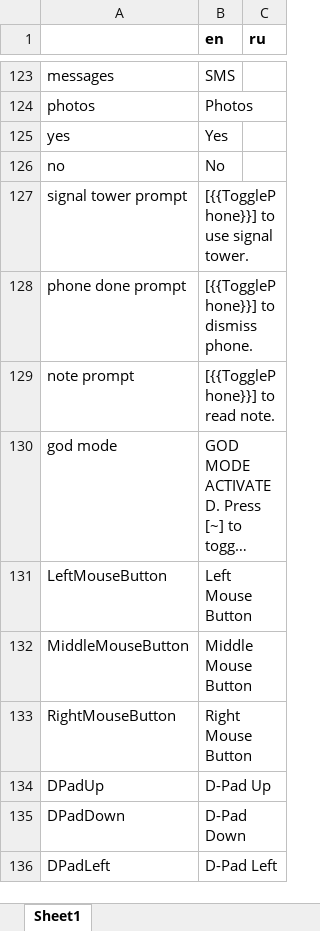
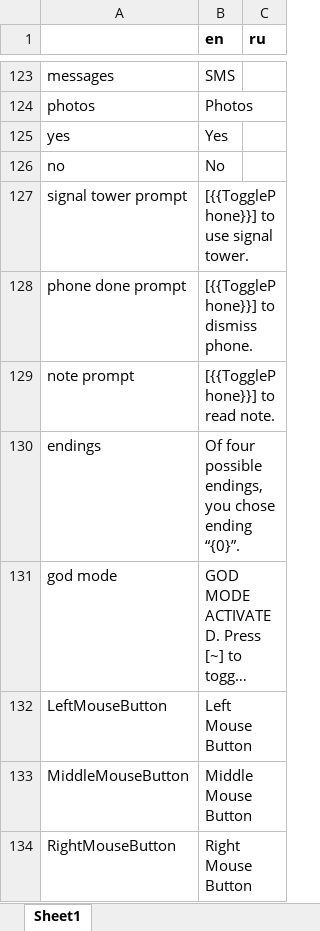
Before and after one commit to etodd/Lemma, an Excel workbook: Lemma/Content/Strings.xlsx, sheet Sheet1, drawn as a sheet; only a part is shown, gaps mark what is left out; the shorter side is filled out with more unchanged rows; long unchanged cells end in …; values as stored, in another font and other column widths than the file's, no borders; the diff names each change by its address in the sheet, - before the commit and + after, or states it on an @@ line.

```diff
--- a/Lemma/Content/Strings.xlsx (sheet Sheet1)
+++ b/Lemma/Content/Strings.xlsx (sheet Sheet1)
+row 130: endings | Of four possible endings, you chose ending “{0}”.
```
Also changed, not shown: 11 other files.
